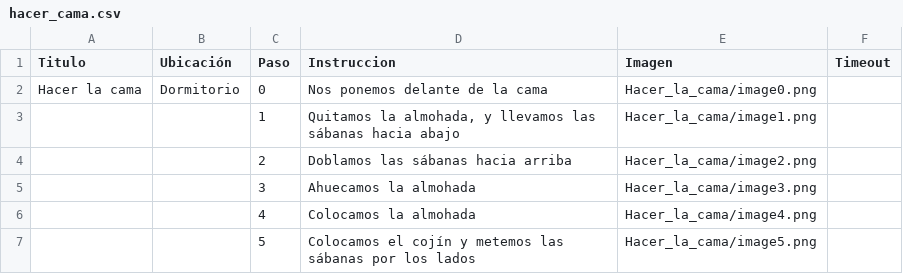
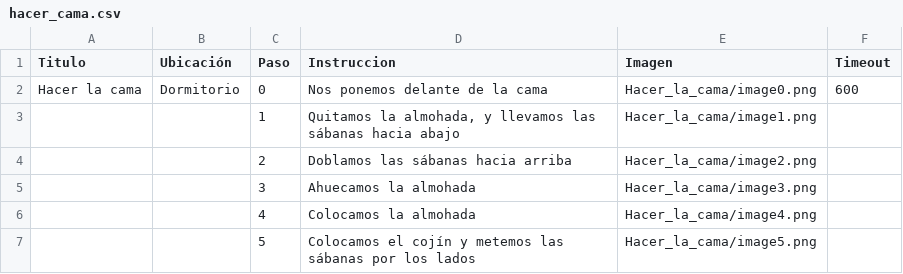
Before and after one commit to AntonioBlanco00/proyecto_micasa, a CSV file: micasa/micasa_app/tareas/hacer_cama.csv, drawn as a sheet.

```diff
--- a/micasa/micasa_app/tareas/hacer_cama.csv
+++ b/micasa/micasa_app/tareas/hacer_cama.csv
@@ -1,3 +1,3 @@
 Titulo,Ubicación,Paso,Instruccion,Imagen,Timeout
-Hacer la cama,Dormitorio,0,Nos ponemos delante de la cama,Hacer_la_cama/image0.png,
+Hacer la cama,Dormitorio,0,Nos ponemos delante de la cama,Hacer_la_cama/image0.png,600
 ,,1,"Quitamos la almohada, y llevamos las sábanas hacia abajo",Hacer_la_cama/image1.png,
```
Also changed, not shown: micasa/micasa_app/tareas/poner_lavadora.csv, 25 other files.
